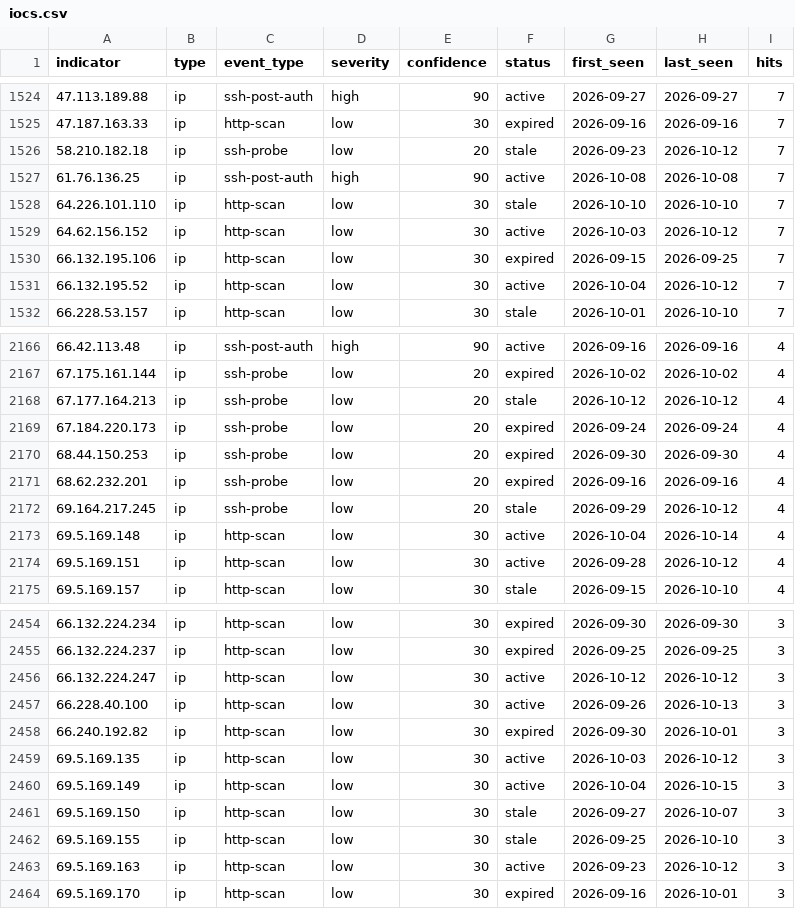
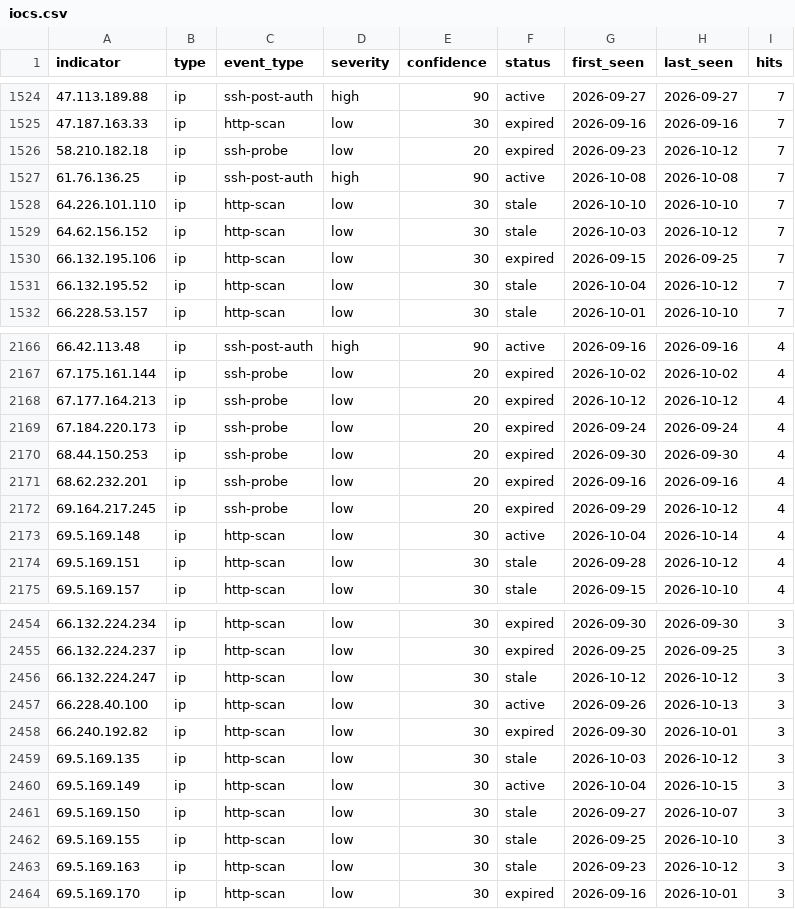
Before and after one commit to emth361h/honeypot-iocs, a CSV file: feeds/iocs.csv, drawn as a sheet; only a part is shown, gaps mark what is left out; the diff covers the shown part only; the diff names each change by its address in the sheet, - before the commit and + after, or states it on an @@ line.

```diff
--- a/feeds/iocs.csv
+++ b/feeds/iocs.csv
-F1526 (status): stale
+F1526 (status): expired
-F1529 (status): active
+F1529 (status): stale
-F1531 (status): active
+F1531 (status): stale
-F2168 (status): stale
+F2168 (status): expired
-F2172 (status): stale
+F2172 (status): expired
-F2174 (status): active
+F2174 (status): stale
-F2456 (status): active
+F2456 (status): stale
-F2459 (status): active
+F2459 (status): stale
-F2463 (status): active
+F2463 (status): stale
```
Also changed, not shown: 154 edited cells elsewhere in this file, 4 other files.
